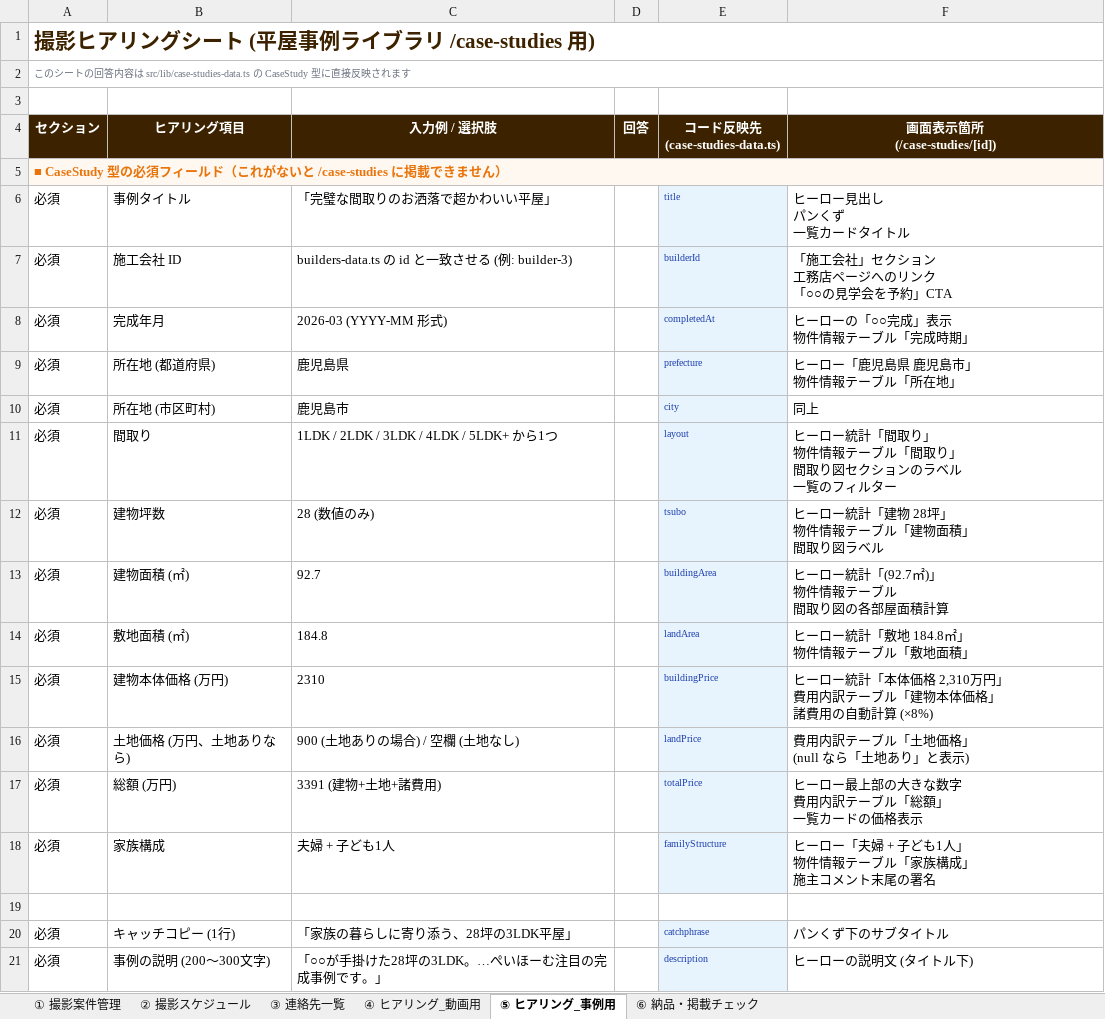
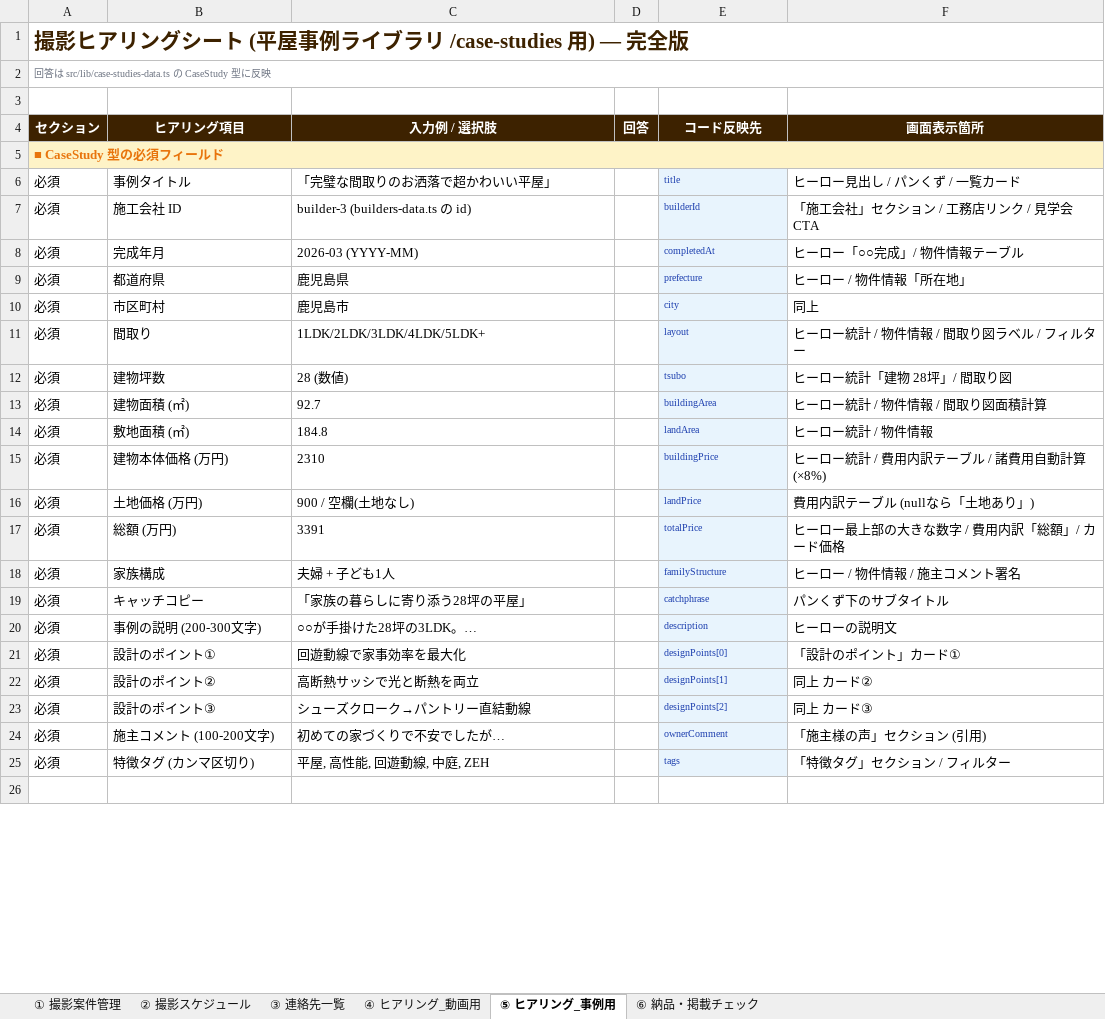
Before and after one commit to wazeka0412/payhome-next, an Excel workbook: docs/最新版/02_管理シート/撮影案件管理_ヒアリングシート.xlsx, sheet ⑤ ヒアリング_事例用, drawn as a sheet; only a part is shown; values as stored, in another font and other column widths than the file's, no borders; removed rows and columns are numbered as before the commit, all else as after; ↵ is a line break in a cell; the diff covers the shown part only; the diff names each change by its address in the sheet, - before the commit and + after, or states it on an @@ line.

```diff
--- a/docs/最新版/02_管理シート/撮影案件管理_ヒアリングシート.xlsx (sheet ⑤ ヒアリング_事例用)
+++ b/docs/最新版/02_管理シート/撮影案件管理_ヒアリングシート.xlsx (sheet ⑤ ヒアリング_事例用)
-A1 (セクション): 撮影ヒアリングシート (平屋事例ライブラリ /case-studies 用)
+A1 (セクション): 撮影ヒアリングシート (平屋事例ライブラリ /case-studies 用) — 完全版
-A2 (セクション): このシートの回答内容は src/lib/case-studies-data.ts の CaseStudy 型に直接反映されます
+A2 (セクション): 回答は src/lib/case-studies-data.ts の CaseStudy 型に反映
-E4: コード反映先 ↵ (case-studies-data.ts)
+E4: コード反映先
-F4: 画面表示箇所 ↵ (/case-studies/[id])
+F4: 画面表示箇所
-A5 (セクション): ■ CaseStudy 型の必須フィールド（これがないと /case-studies に掲載できません）
+A5 (セクション): ■ CaseStudy 型の必須フィールド
-A5 fill: #FFF8F0
+A5 fill: #FEF3C7
-F6 (画面表示箇所): ヒーロー見出し ↵ パンくず ↵ 一覧カードタイトル
+F6 (画面表示箇所): ヒーロー見出し / パンくず / 一覧カード
-C7 (入力例 / 選択肢): builders-data.ts の id と一致させる (例: builder-3)
+C7 (入力例 / 選択肢): builder-3 (builders-data.ts の id)
-F7 (画面表示箇所): 「施工会社」セクション ↵ 工務店ページへのリンク ↵ 「○○の見学会を予約」CTA
+F7 (画面表示箇所): 「施工会社」セクション / 工務店リンク / 見学会CTA
-C8 (入力例 / 選択肢): 2026-03 (YYYY-MM 形式)
+C8 (入力例 / 選択肢): 2026-03 (YYYY-MM)
-F8 (画面表示箇所): ヒーローの「○○完成」表示 ↵ 物件情報テーブル「完成時期」
+F8 (画面表示箇所): ヒーロー「○○完成」/ 物件情報テーブル
-B9 (ヒアリング項目): 所在地 (都道府県)
+B9 (ヒアリング項目): 都道府県
-F9 (画面表示箇所): ヒーロー「鹿児島県 鹿児島市」 ↵ 物件情報テーブル「所在地」
+F9 (画面表示箇所): ヒーロー / 物件情報「所在地」
-B10 (ヒアリング項目): 所在地 (市区町村)
+B10 (ヒアリング項目): 市区町村
-C11 (入力例 / 選択肢): 1LDK / 2LDK / 3LDK / 4LDK / 5LDK+ から1つ
+C11 (入力例 / 選択肢): 1LDK/2LDK/3LDK/4LDK/5LDK+
-F11 (画面表示箇所): ヒーロー統計「間取り」 ↵ 物件情報テーブル「間取り」 ↵ 間取り図セクションのラベル ↵ 一覧のフィルター
+F11 (画面表示箇所): ヒーロー統計 / 物件情報 / 間取り図ラベル / フィルター
-C12 (入力例 / 選択肢): 28 (数値のみ)
+C12 (入力例 / 選択肢): 28 (数値)
-F12 (画面表示箇所): ヒーロー統計「建物 28坪」 ↵ 物件情報テーブル「建物面積」 ↵ 間取り図ラベル
+F12 (画面表示箇所): ヒーロー統計「建物 28坪」/ 間取り図
-F13 (画面表示箇所): ヒーロー統計「(92.7㎡)」 ↵ 物件情報テーブル ↵ 間取り図の各部屋面積計算
+F13 (画面表示箇所): ヒーロー統計 / 物件情報 / 間取り図面積計算
-F14 (画面表示箇所): ヒーロー統計「敷地 184.8㎡」 ↵ 物件情報テーブル「敷地面積」
+F14 (画面表示箇所): ヒーロー統計 / 物件情報
-F15 (画面表示箇所): ヒーロー統計「本体価格 2,310万円」 ↵ 費用内訳テーブル「建物本体価格」 ↵ 諸費用の自動計算 (×8%)
+F15 (画面表示箇所): ヒーロー統計 / 費用内訳テーブル / 諸費用自動計算(×8%)
-B16 (ヒアリング項目): 土地価格 (万円、土地ありなら)
+B16 (ヒアリング項目): 土地価格 (万円)
-C16 (入力例 / 選択肢): 900 (土地ありの場合) / 空欄 (土地なし)
+C16 (入力例 / 選択肢): 900 / 空欄(土地なし)
-F16 (画面表示箇所): 費用内訳テーブル「土地価格」 ↵ (null なら「土地あり」と表示)
+F16 (画面表示箇所): 費用内訳テーブル (nullなら「土地あり」)
-C17 (入力例 / 選択肢): 3391 (建物+土地+諸費用)
+C17 (入力例 / 選択肢): 3391
-F17 (画面表示箇所): ヒーロー最上部の大きな数字 ↵ 費用内訳テーブル「総額」 ↵ 一覧カードの価格表示
+F17 (画面表示箇所): ヒーロー最上部の大きな数字 / 費用内訳「総額」/ カード価格
-F18 (画面表示箇所): ヒーロー「夫婦 + 子ども1人」 ↵ 物件情報テーブル「家族構成」 ↵ 施主コメント末尾の署名
+F18 (画面表示箇所): ヒーロー / 物件情報 / 施主コメント署名
+row 19: 必須 | キャッチコピー | 「家族の暮らしに寄り添う28坪の平屋」 |  | catchphrase | パンくず下のサブタイトル
+row 20: 必須 | 事例の説明 (200-300文字) | ○○が手掛けた28坪の3LDK。… |  | description | ヒーローの説明文
+row 21: 必須 | 設計のポイント① | 回遊動線で家事効率を最大化 |  | designPoints[0] | 「設計のポイント」カード①
+row 22: 必須 | 設計のポイント② | 高断熱サッシで光と断熱を両立 |  | designPoints[1] | 同上 カード②
+row 23: 必須 | 設計のポイント③ | シューズクローク→パントリー直結動線 |  | designPoints[2] | 同上 カード③
+row 24: 必須 | 施主コメント (100-200文字) | 初めての家づくりで不安でしたが… |  | ownerComment | 「施主様の声」セクション (引用)
+row 25: 必須 | 特徴タグ (カンマ区切り) | 平屋, 高性能, 回遊動線, 中庭, ZEH |  | tags | 「特徴タグ」セクション / フィルター
-row 20: 必須 | キャッチコピー (1行) | 「家族の暮らしに寄り添う、28坪の3LDK平屋」 |  | catchphrase | パンくず下のサブタイトル
-row 21: 必須 | 事例の説明 (200〜300文字) | 「○○が手掛けた28坪の3LDK。…ぺいほーむ注目の完成事例です。」 |  | description | ヒーローの説明文 (タイトル下)
```
Also changed, not shown: 25 added rows, 33 removed rows, 29 edited cells and cell formats elsewhere in this sheet, sheet ④ ヒアリング_動画用, sheet ⑥ 納品・掲載チェック, sheet ① 撮影案件管理, sheet ③ 連絡先一覧, sheet ② 撮影スケジュール.
